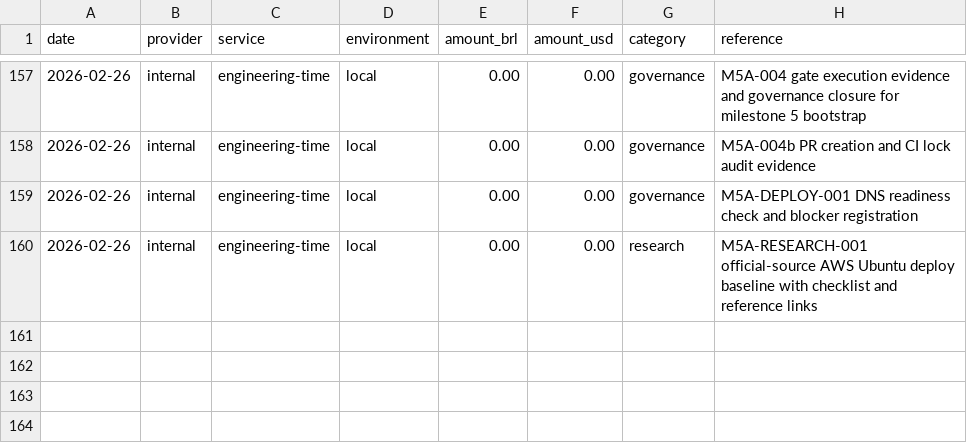
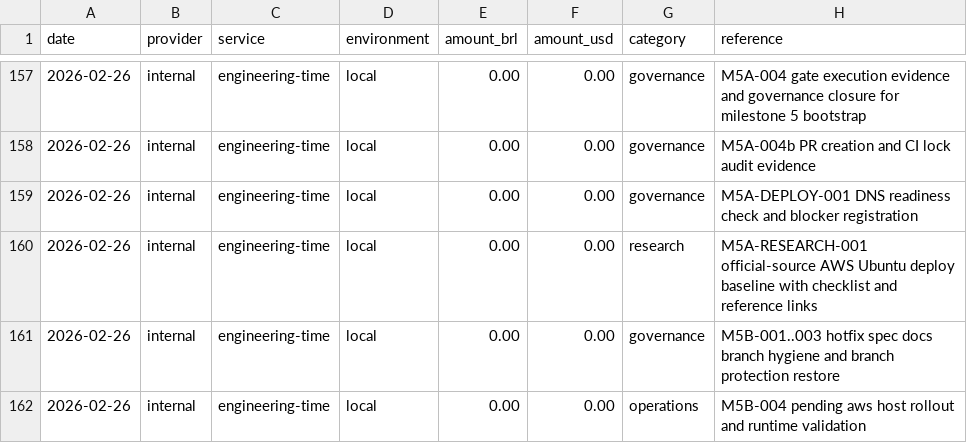
Before and after one commit to lucasricardolebre1984/SaaS, a CSV file: .specs/project/costlog.csv, drawn as a sheet; only a part is shown, gaps mark what is left out; the diff names each change by its address in the sheet, - before the commit and + after, or states it on an @@ line.

```diff
--- a/.specs/project/costlog.csv
+++ b/.specs/project/costlog.csv
+row 161: 2026-02-26 | internal | engineering-time | local | 0.00 | 0.00 | governance | M5B-001..003 hotfix spec docs branch hygiene and branch protection restore
+row 162: 2026-02-26 | internal | engineering-time | local | 0.00 | 0.00 | operations | M5B-004 pending aws host rollout and runtime validation
```
Also changed, not shown: .specs/project/worklog.csv, 9 other files.
